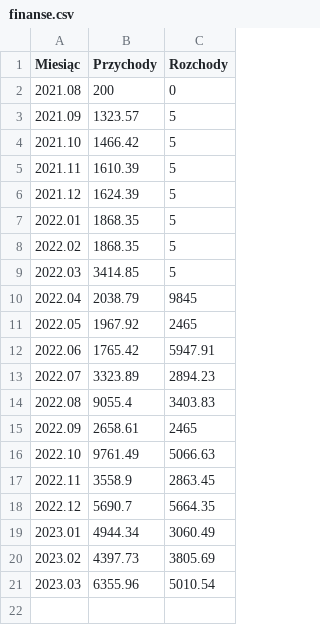
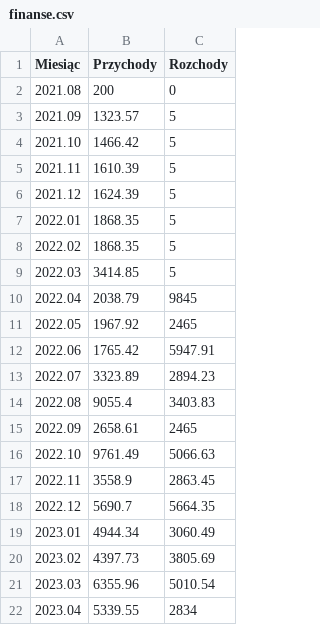
Before and after one commit to hs3city/hs3.pl, a CSV file: automation/finanse/finanse.csv, drawn as a sheet.

Commit message:
Update finanse.csv

```diff
--- a/automation/finanse/finanse.csv
+++ b/automation/finanse/finanse.csv
@@ -21 +21,2 @@ Miesiąc,Przychody,Rozchody
 2023.03,6355.96,5010.54
+2023.04,5339.55,2834
```
